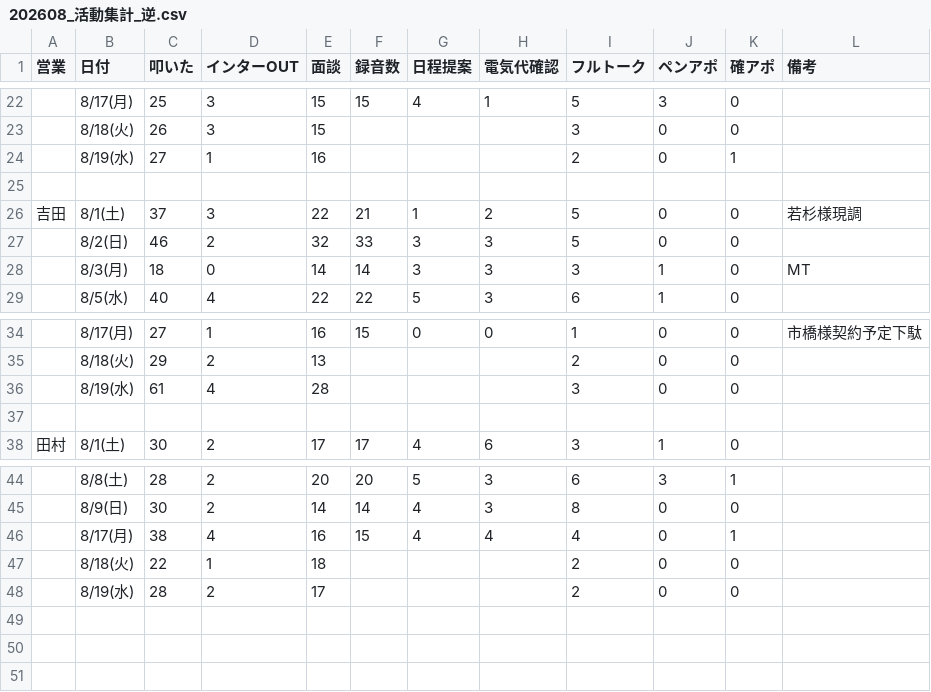
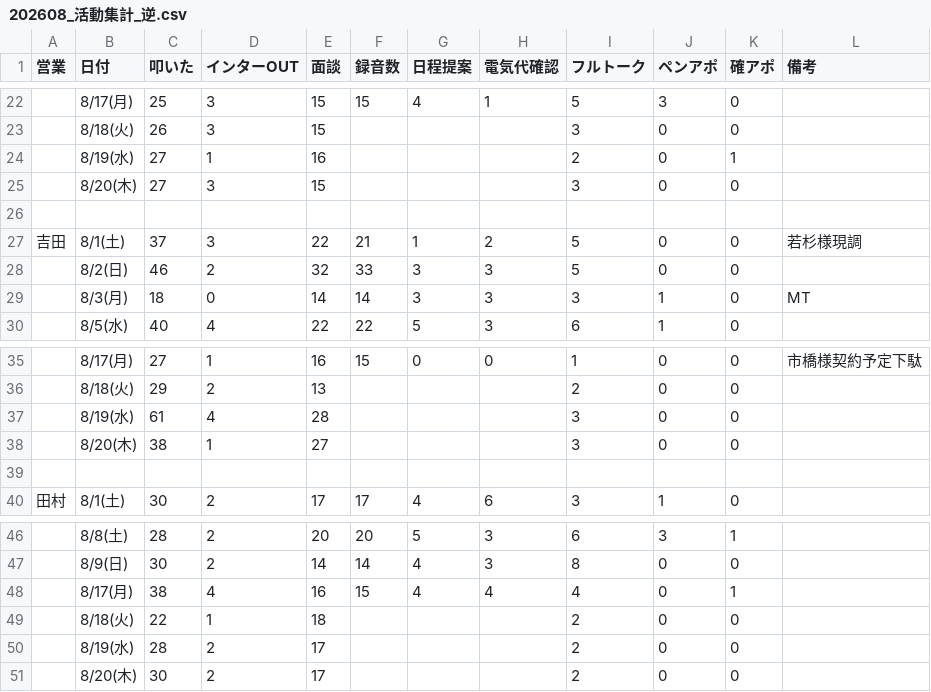
Before and after one commit to shuhei-mori/eiko-report, a CSV file: 202608_活動集計_逆.csv, drawn as a sheet; only a part is shown, gaps mark what is left out; the diff names each change by its address in the sheet, - before the commit and + after, or states it on an @@ line.

```diff
--- a/202608_活動集計_逆.csv
+++ b/202608_活動集計_逆.csv
+row 25:  | 8/20(木) | 27 | 3 | 15 |  |  |  | 3 | 0 | 0
+row 38:  | 8/20(木) | 38 | 1 | 27 |  |  |  | 3 | 0 | 0
+row 51:  | 8/20(木) | 30 | 2 | 17 |  |  |  | 2 | 0 | 0
```
Also changed, not shown: 202608_活動集計.csv, katsudou.csv, 7 other files.
